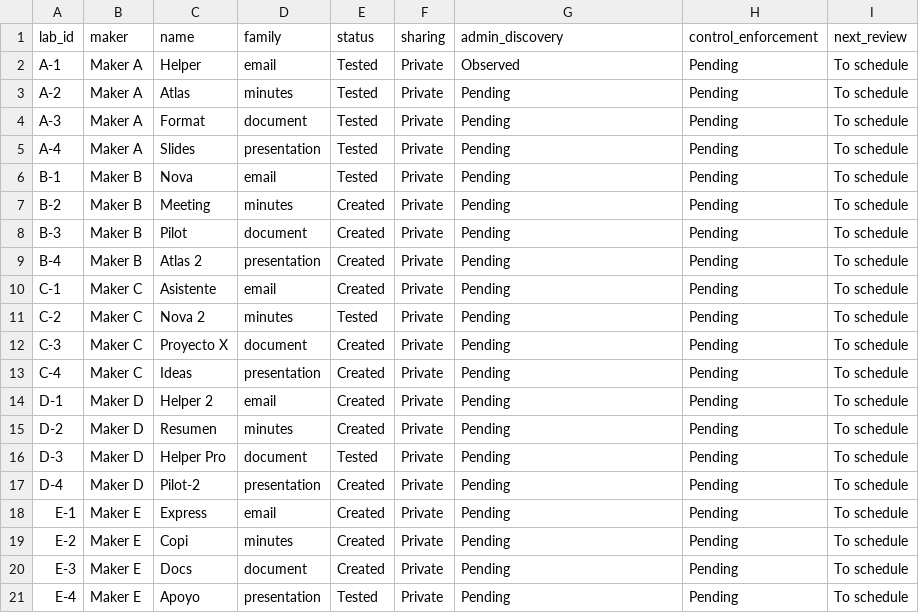
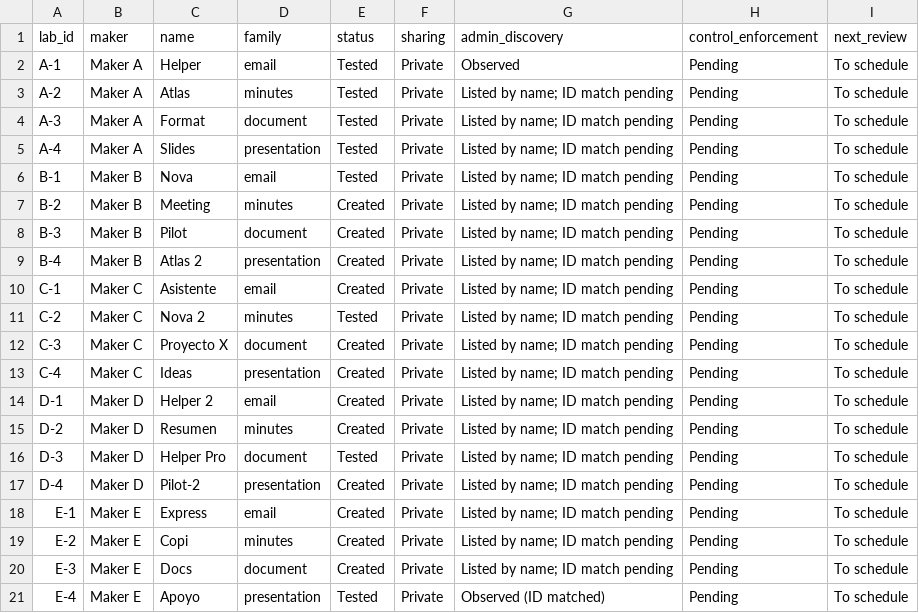
Before and after one commit to ProfKaz/M365-AI-Agents-Management-101, a CSV file: lab/agent-inventory.csv, drawn as a sheet.

Commit message:
Record twenty-item administrative view and export scope caveat

```diff
--- a/lab/agent-inventory.csv
+++ b/lab/agent-inventory.csv
@@ -2,20 +2,20 @@ lab_id,maker,name,family,status,sharing,admin_discovery,control_enforcement,next
 "A-1","Maker A","Helper","email","Tested","Private","Observed","Pending","To schedule"
-"A-2","Maker A","Atlas","minutes","Tested","Private","Pending","Pending","To schedule"
-"A-3","Maker A","Format","document","Tested","Private","Pending","Pending","To schedule"
-"A-4","Maker A","Slides","presentation","Tested","Private","Pending","Pending","To schedule"
-"B-1","Maker B","Nova","email","Tested","Private","Pending","Pending","To schedule"
-"B-2","Maker B","Meeting","minutes","Created","Private","Pending","Pending","To schedule"
-"B-3","Maker B","Pilot","document","Created","Private","Pending","Pending","To schedule"
-"B-4","Maker B","Atlas 2","presentation","Created","Private","Pending","Pending","To schedule"
-"C-1","Maker C","Asistente","email","Created","Private","Pending","Pending","To schedule"
-"C-2","Maker C","Nova 2","minutes","Tested","Private","Pending","Pending","To schedule"
-"C-3","Maker C","Proyecto X","document","Created","Private","Pending","Pending","To schedule"
-"C-4","Maker C","Ideas","presentation","Created","Private","Pending","Pending","To schedule"
-"D-1","Maker D","Helper 2","email","Created","Private","Pending","Pending","To schedule"
-"D-2","Maker D","Resumen","minutes","Created","Private","Pending","Pending","To schedule"
-"D-3","Maker D","Helper Pro","document","Tested","Private","Pending","Pending","To schedule"
-"D-4","Maker D","Pilot-2","presentation","Created","Private","Pending","Pending","To schedule"
-"E-1","Maker E","Express","email","Created","Private","Pending","Pending","To schedule"
-"E-2","Maker E","Copi","minutes","Created","Private","Pending","Pending","To schedule"
-"E-3","Maker E","Docs","document","Created","Private","Pending","Pending","To schedule"
-"E-4","Maker E","Apoyo","presentation","Tested","Private","Pending","Pending","To schedule"
+"A-2","Maker A","Atlas","minutes","Tested","Private","Listed by name; ID match pending","Pending","To schedule"
+"A-3","Maker A","Format","document","Tested","Private","Listed by name; ID match pending","Pending","To schedule"
+"A-4","Maker A","Slides","presentation","Tested","Private","Listed by name; ID match pending","Pending","To schedule"
+"B-1","Maker B","Nova","email","Tested","Private","Listed by name; ID match pending","Pending","To schedule"
+"B-2","Maker B","Meeting","minutes","Created","Private","Listed by name; ID match pending","Pending","To schedule"
+"B-3","Maker B","Pilot","document","Created","Private","Listed by name; ID match pending","Pending","To schedule"
+"B-4","Maker B","Atlas 2","presentation","Created","Private","Listed by name; ID match pending","Pending","To schedule"
+"C-1","Maker C","Asistente","email","Created","Private","Listed by name; ID match pending","Pending","To schedule"
+"C-2","Maker C","Nova 2","minutes","Tested","Private","Listed by name; ID match pending","Pending","To schedule"
+"C-3","Maker C","Proyecto X","document","Created","Private","Listed by name; ID match pending","Pending","To schedule"
+"C-4","Maker C","Ideas","presentation","Created","Private","Listed by name; ID match pending","Pending","To schedule"
+"D-1","Maker D","Helper 2","email","Created","Private","Listed by name; ID match pending","Pending","To schedule"
+"D-2","Maker D","Resumen","minutes","Created","Private","Listed by name; ID match pending","Pending","To schedule"
+"D-3","Maker D","Helper Pro","document","Tested","Private","Listed by name; ID match pending","Pending","To schedule"
+"D-4","Maker D","Pilot-2","presentation","Created","Private","Listed by name; ID match pending","Pending","To schedule"
+"E-1","Maker E","Express","email","Created","Private","Listed by name; ID match pending","Pending","To schedule"
+"E-2","Maker E","Copi","minutes","Created","Private","Listed by name; ID match pending","Pending","To schedule"
+"E-3","Maker E","Docs","document","Created","Private","Listed by name; ID match pending","Pending","To schedule"
+"E-4","Maker E","Apoyo","presentation","Tested","Private","Observed (ID matched)","Pending","To schedule"
```
Also changed, not shown: 4 other files.
